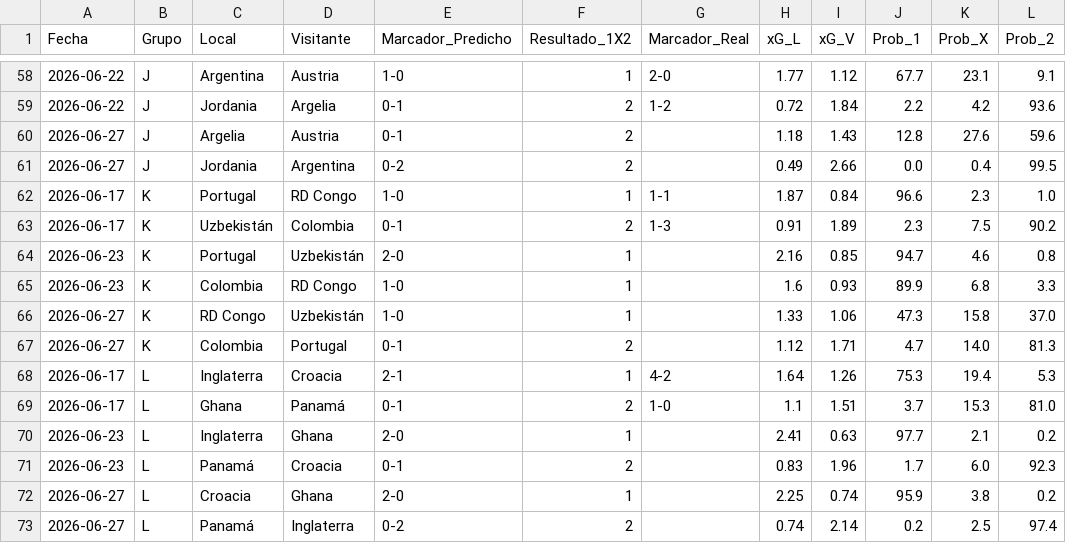
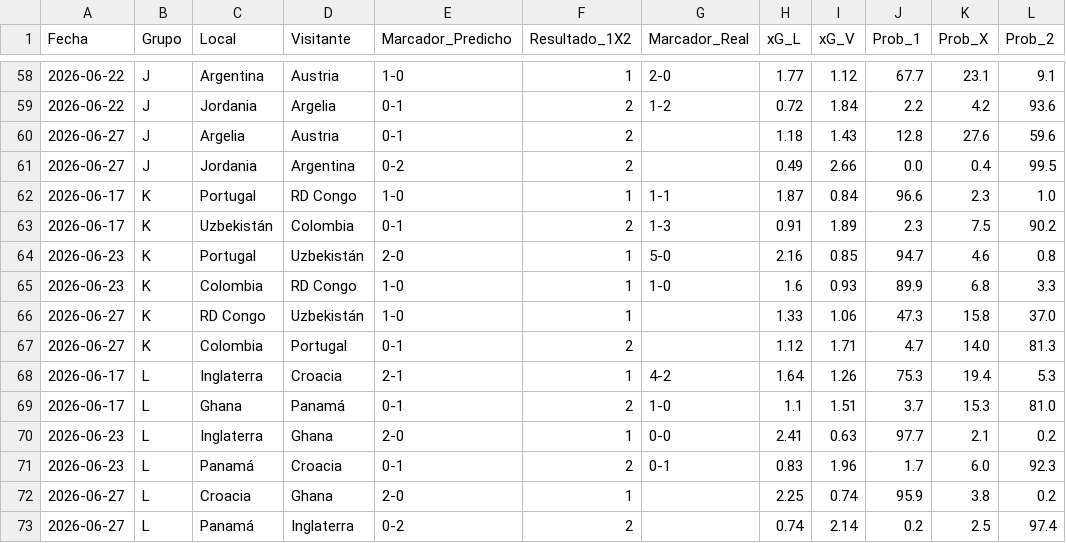
Before and after one commit to gabrielsolisnino28-droid/Simulaciones_Mundial, a CSV file: Predicciones/predicciones_fase_grupos.csv, drawn as a sheet; only a part is shown, gaps mark what is left out.

```diff
--- a/Predicciones/predicciones_fase_grupos.csv
+++ b/Predicciones/predicciones_fase_grupos.csv
@@ -63,4 +63,4 @@
 2026-06-17,K,Uzbekistán,Colombia,0-1,2,1-3,0.91,1.89,2.3,7.5,90.2
-2026-06-23,K,Portugal,Uzbekistán,2-0,1,,2.16,0.85,94.7,4.6,0.8
-2026-06-23,K,Colombia,RD Congo,1-0,1,,1.6,0.93,89.9,6.8,3.3
+2026-06-23,K,Portugal,Uzbekistán,2-0,1,5-0,2.16,0.85,94.7,4.6,0.8
+2026-06-23,K,Colombia,RD Congo,1-0,1,1-0,1.6,0.93,89.9,6.8,3.3
 2026-06-27,K,RD Congo,Uzbekistán,1-0,1,,1.33,1.06,47.3,15.8,37.0
@@ -69,4 +69,4 @@
 2026-06-17,L,Ghana,Panamá,0-1,2,1-0,1.1,1.51,3.7,15.3,81.0
-2026-06-23,L,Inglaterra,Ghana,2-0,1,,2.41,0.63,97.7,2.1,0.2
-2026-06-23,L,Panamá,Croacia,0-1,2,,0.83,1.96,1.7,6.0,92.3
+2026-06-23,L,Inglaterra,Ghana,2-0,1,0-0,2.41,0.63,97.7,2.1,0.2
+2026-06-23,L,Panamá,Croacia,0-1,2,0-1,0.83,1.96,1.7,6.0,92.3
 2026-06-27,L,Croacia,Ghana,2-0,1,,2.25,0.74,95.9,3.8,0.2
```
Also changed, not shown: Predicciones/clasificacion_grupos.csv, Predicciones/predicciones_eliminatorias.csv, 4 other files.
